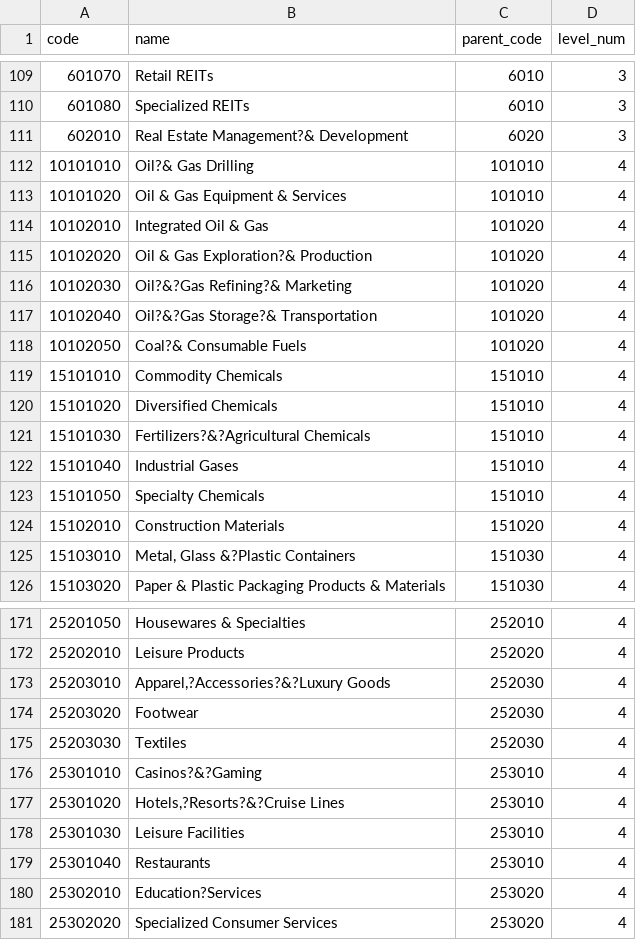
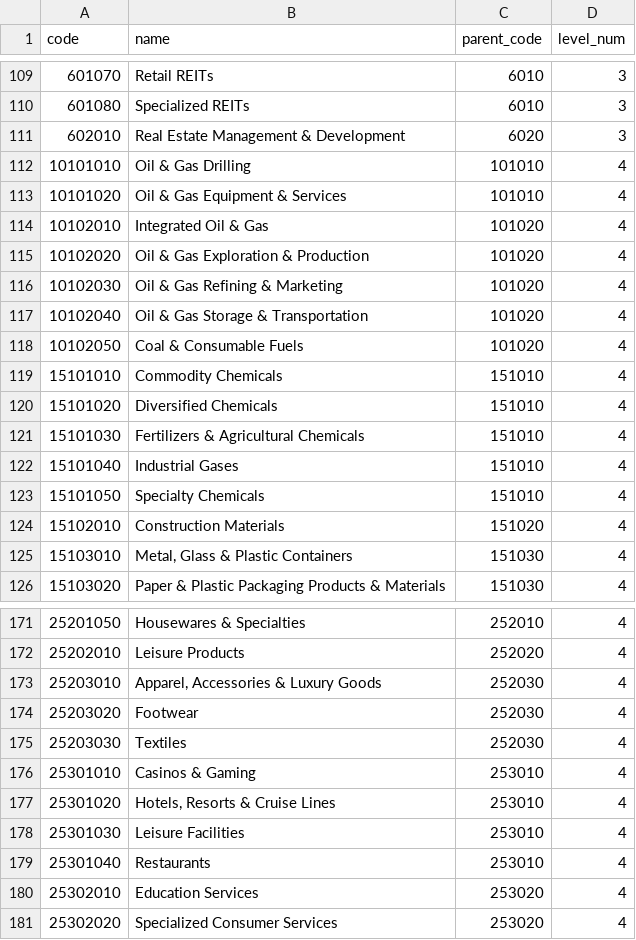
Before and after one commit to skysaint/gics-data, a CSV file: en/gics.csv, drawn as a sheet; only a part is shown, gaps mark what is left out; the diff covers the shown part only.

```diff
--- a/en/gics.csv
+++ b/en/gics.csv
@@ -110,13 +110,13 @@ code,name,parent_code,level_num
 601080,Specialized REITs,6010,3
-602010,Real Estate Management?& Development,6020,3
-10101010,Oil?& Gas Drilling,101010,4
+602010,Real Estate Management & Development,6020,3
+10101010,Oil & Gas Drilling,101010,4
 10101020,Oil & Gas Equipment & Services,101010,4
 10102010,Integrated Oil & Gas,101020,4
-10102020,Oil & Gas Exploration?& Production,101020,4
-10102030,Oil?&?Gas Refining?& Marketing,101020,4
-10102040,Oil?&?Gas Storage?& Transportation,101020,4
-10102050,Coal?& Consumable Fuels,101020,4
+10102020,Oil & Gas Exploration & Production,101020,4
+10102030,Oil & Gas Refining & Marketing,101020,4
+10102040,Oil & Gas Storage & Transportation,101020,4
+10102050,Coal & Consumable Fuels,101020,4
 15101010,Commodity Chemicals,151010,4
 15101020,Diversified Chemicals,151010,4
-15101030,Fertilizers?&?Agricultural Chemicals,151010,4
+15101030,Fertilizers & Agricultural Chemicals,151010,4
 15101040,Industrial Gases,151010,4
@@ -124,3 +124,3 @@ code,name,parent_code,level_num
 15102010,Construction Materials,151020,4
-15103010,"Metal, Glass &?Plastic Containers",151030,4
+15103010,"Metal, Glass & Plastic Containers",151030,4
 15103020,Paper & Plastic Packaging Products & Materials,151030,4
@@ -172,10 +172,10 @@ code,name,parent_code,level_num
 25202010,Leisure Products,252020,4
-25203010,"Apparel,?Accessories?&?Luxury Goods",252030,4
+25203010,"Apparel, Accessories & Luxury Goods",252030,4
 25203020,Footwear,252030,4
 25203030,Textiles,252030,4
-25301010,Casinos?&?Gaming,253010,4
-25301020,"Hotels,?Resorts?&?Cruise Lines",253010,4
+25301010,Casinos & Gaming,253010,4
+25301020,"Hotels, Resorts & Cruise Lines",253010,4
 25301030,Leisure Facilities,253010,4
 25301040,Restaurants,253010,4
-25302010,Education?Services,253020,4
+25302010,Education Services,253020,4
 25302020,Specialized Consumer Services,253020,4
```
Also changed, not shown: 41 edited cells elsewhere in this file, zh-CN-and-en/gics.csv, 4 other files.
